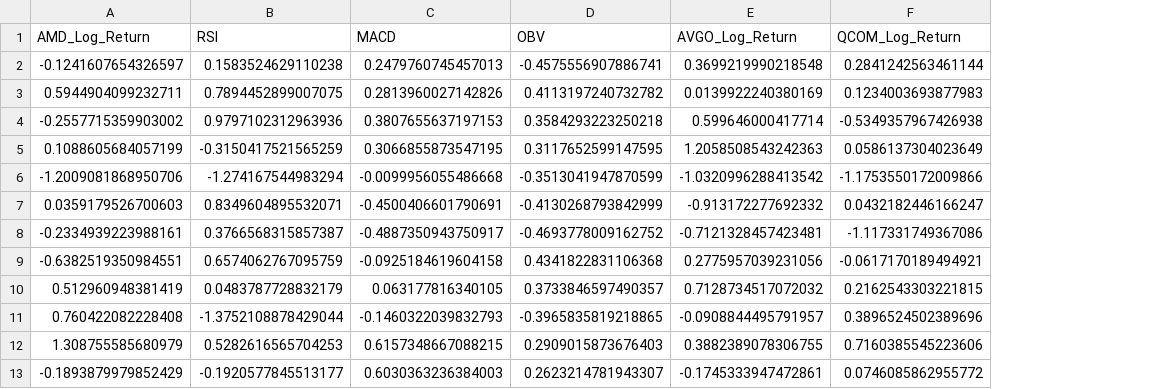
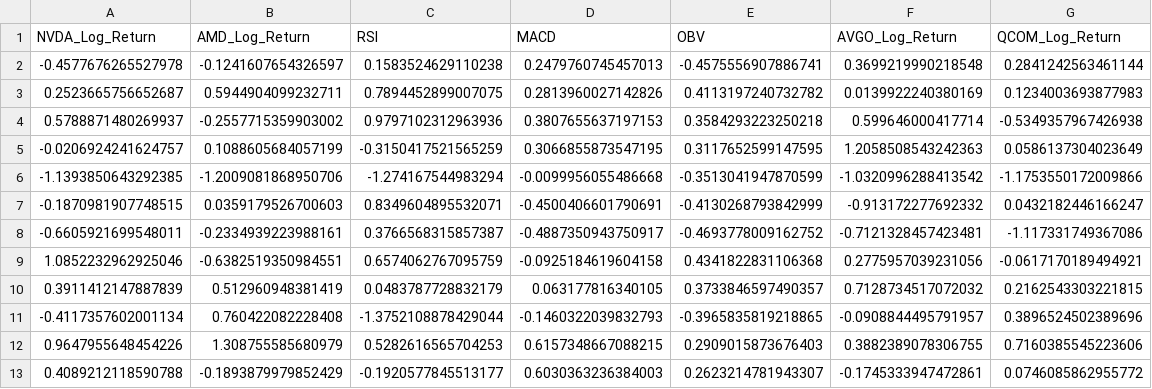
Before and after one commit to yfeng445/ENCP-6000, a CSV file: Amst/Final Assignment/DataSelected.csv, drawn as a sheet; only a part is shown; the diff names each change by its address in the sheet, - before the commit and + after, or states it on an @@ line.

```diff
--- a/Amst/Final Assignment/DataSelected.csv
+++ b/Amst/Final Assignment/DataSelected.csv
+column A (NVDA_Log_Return), rows 2-13: -0.4577676265527978 | 0.2523665756652687 | 0.5788871480269937 | -0.0206924241624757 | -1.1393850643292385 | -0.1870981907748515 | -0.6605921699548011 | 1.0852232962925046 | 0.3911412147887839 | -0.4117357602001134 | 0.9647955648454226 | 0.4089212118590788
```
Also changed, not shown: 2 other files.
